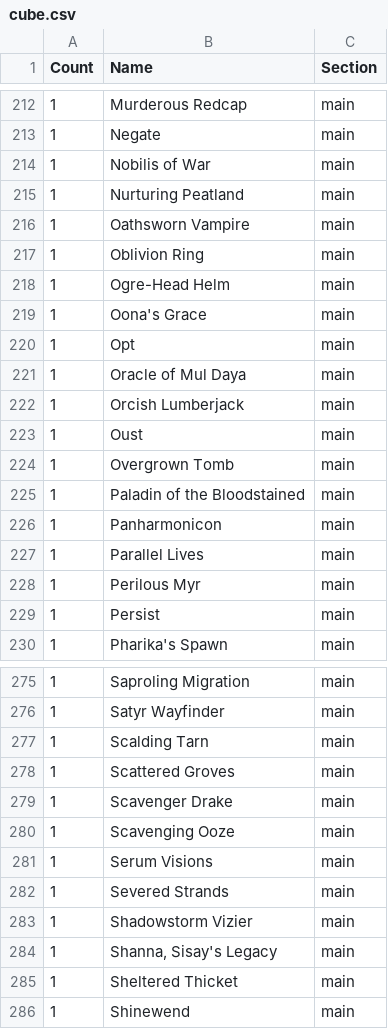
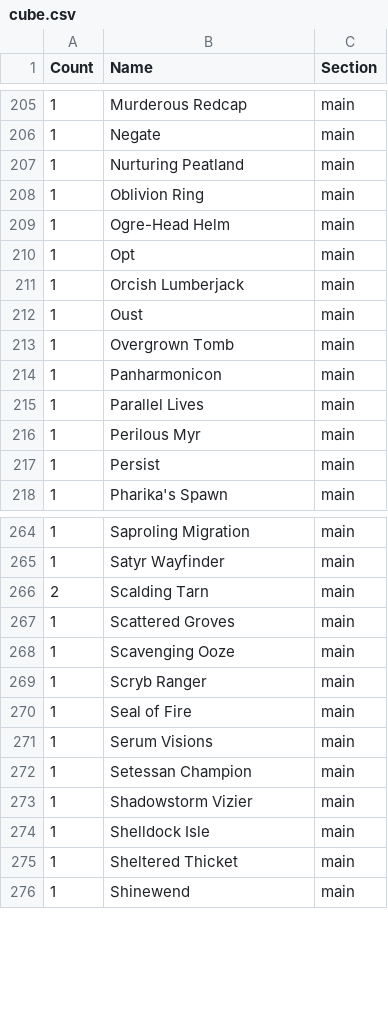
Before and after one commit to caseydavenport/cube-tools, a CSV file: cube.csv, drawn as a sheet; only a part is shown, gaps mark what is left out; the diff covers the shown part only.

```diff
--- a/cube.csv
+++ b/cube.csv
@@ -213,10 +206,6 @@ Count,Name,Section
 1,Negate,main
-1,Nobilis of War,main
 1,Nurturing Peatland,main
-1,Oathsworn Vampire,main
 1,Oblivion Ring,main
 1,Ogre-Head Helm,main
-1,Oona's Grace,main
 1,Opt,main
-1,Oracle of Mul Daya,main
 1,Orcish Lumberjack,main
@@ -224,3 +213,2 @@ Count,Name,Section
 1,Overgrown Tomb,main
-1,Paladin of the Bloodstained,main
 1,Panharmonicon,main
@@ -276,10 +265,11 @@ Count,Name,Section
 1,Satyr Wayfinder,main
-1,Scalding Tarn,main
+2,Scalding Tarn,main
 1,Scattered Groves,main
-1,Scavenger Drake,main
 1,Scavenging Ooze,main
+1,Scryb Ranger,main
+1,Seal of Fire,main
 1,Serum Visions,main
-1,Severed Strands,main
+1,Setessan Champion,main
 1,Shadowstorm Vizier,main
-1,"Shanna, Sisay's Legacy",main
+1,Shelldock Isle,main
 1,Sheltered Thicket,main
```
Also changed, not shown: 23 added rows, 29 removed rows and 11 edited cells elsewhere in this file, 1 other file.
